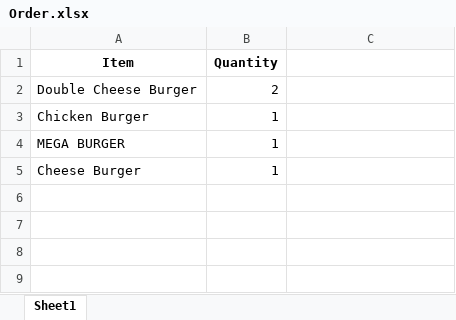
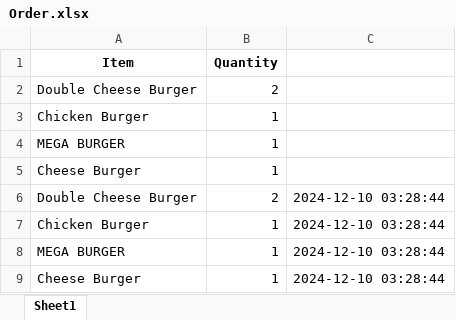
Before and after one commit to NicholasRomanov/blank-app, an Excel workbook: Order.xlsx, sheet Sheet1, drawn as a sheet; values as stored, in another font and other column widths than the file's, no borders; the diff names each change by its address in the sheet, - before the commit and + after, or states it on an @@ line.

Commit message:
fix mk2 excel func

```diff
--- a/Order.xlsx (sheet Sheet1)
+++ b/Order.xlsx (sheet Sheet1)
+row 6: Double Cheese Burger | 2 | 2024-12-10 03:28:44
+row 7: Chicken Burger | 1 | 2024-12-10 03:28:44
+row 8: MEGA BURGER | 1 | 2024-12-10 03:28:44
+row 9: Cheese Burger | 1 | 2024-12-10 03:28:44
```
Also changed, not shown: 1 other file.
